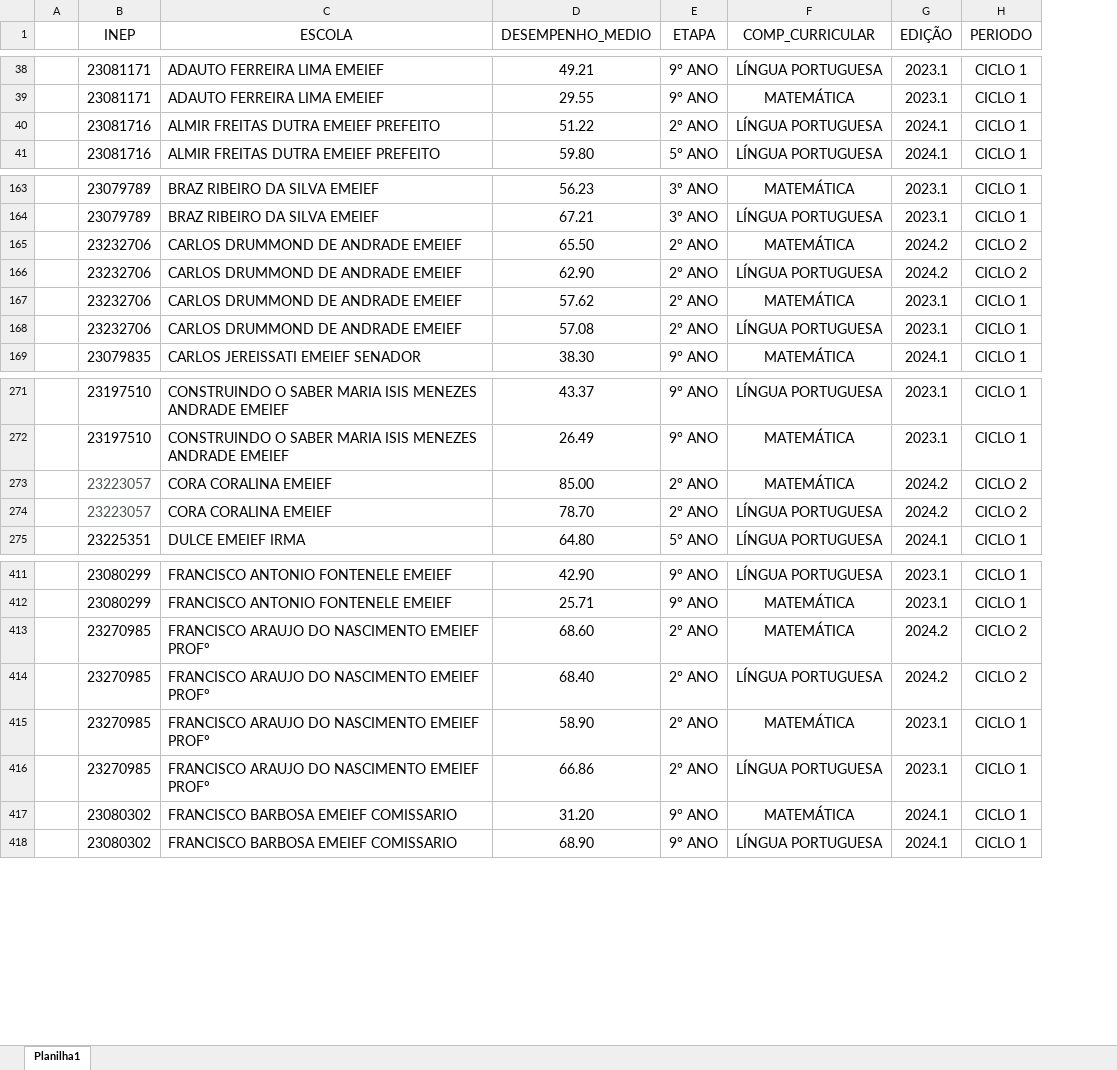
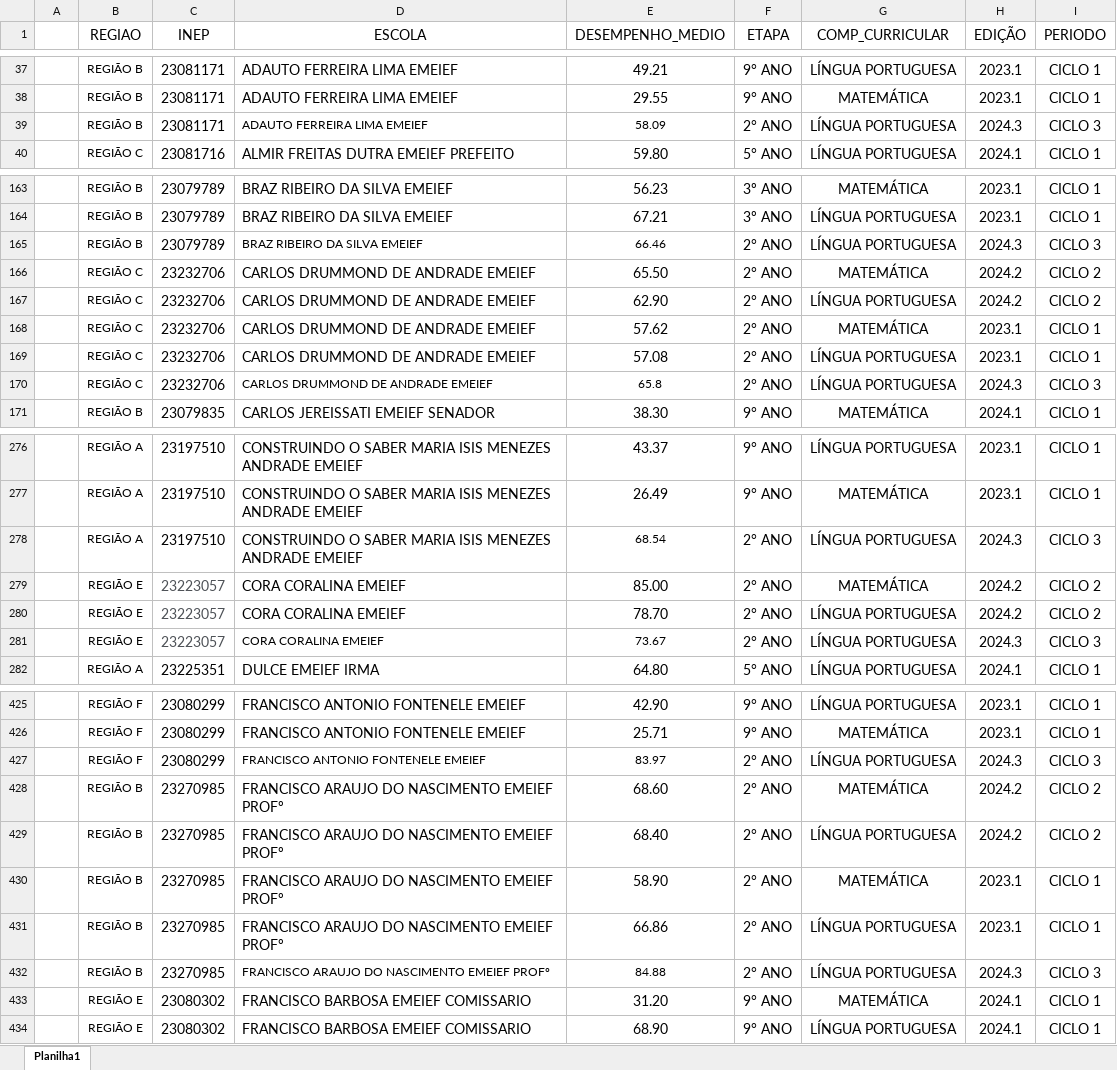
Before and after one commit to suporteteceducacao/resultados_diagnosticas, an Excel workbook: Resultados_diagnosticas/xls/bd_dados.xlsx, sheet Planilha1, drawn as a sheet; only a part is shown, gaps mark what is left out; values as stored, in another font and other column widths than the file's, no borders; removed rows and columns are numbered as before the commit, all else as after; the diff covers the shown part only; the diff names each change by its address in the sheet, - before the commit and + after, or states it on an @@ line.

```diff
--- a/Resultados_diagnosticas/xls/bd_dados.xlsx (sheet Planilha1)
+++ b/Resultados_diagnosticas/xls/bd_dados.xlsx (sheet Planilha1)
+column B (REGIAO), rows 37-38: REGIÃO B | REGIÃO B; row 40: REGIÃO C; rows 163-164: REGIÃO B | REGIÃO B; rows 166-169: all REGIÃO C; row 171: REGIÃO B; rows 276-277: REGIÃO A | REGIÃO A; rows 279-280: REGIÃO E | REGIÃO E; row 282: REGIÃO A; rows 425-426: REGIÃO F | REGIÃO F; rows 428-431: all REGIÃO B; rows 433-434: REGIÃO E | REGIÃO E
-row 40:  | 23081716 | ALMIR FREITAS DUTRA EMEIEF PREFEITO | 51.22 | 2° ANO | LÍNGUA PORTUGUESA | 2024.1 | CICLO 1
+row 39:  | REGIÃO B | 23081171 | ADAUTO FERREIRA LIMA EMEIEF | 58.09 | 2° ANO | LÍNGUA PORTUGUESA | 2024.3 | CICLO 3
+row 165:  | REGIÃO B | 23079789 | BRAZ RIBEIRO DA SILVA EMEIEF | 66.46 | 2° ANO | LÍNGUA PORTUGUESA | 2024.3 | CICLO 3
+row 170:  | REGIÃO C | 23232706 | CARLOS DRUMMOND DE ANDRADE EMEIEF | 65.8 | 2° ANO | LÍNGUA PORTUGUESA | 2024.3 | CICLO 3
+row 278:  | REGIÃO A | 23197510 | CONSTRUINDO O SABER MARIA ISIS MENEZES ANDRADE EMEIEF | 68.54 | 2° ANO | LÍNGUA PORTUGUESA | 2024.3 | CICLO 3
+row 281:  | REGIÃO E | 23223057 | CORA CORALINA EMEIEF | 73.67 | 2° ANO | LÍNGUA PORTUGUESA | 2024.3 | CICLO 3
+row 427:  | REGIÃO F | 23080299 | FRANCISCO ANTONIO FONTENELE EMEIEF | 83.97 | 2° ANO | LÍNGUA PORTUGUESA | 2024.3 | CICLO 3
+row 432:  | REGIÃO B | 23270985 | FRANCISCO ARAUJO DO NASCIMENTO EMEIEF PROFº | 84.88 | 2° ANO | LÍNGUA PORTUGUESA | 2024.3 | CICLO 3
```
Also changed, not shown: 52 added rows, 4 removed rows and 8 edited cells elsewhere in this sheet.
